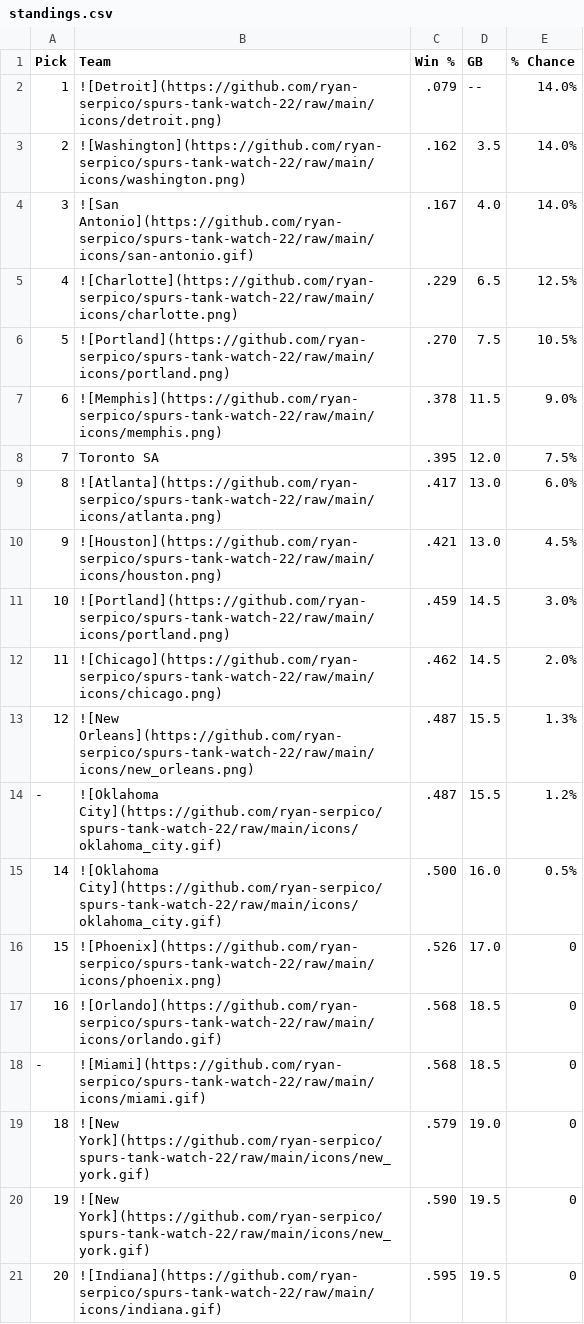
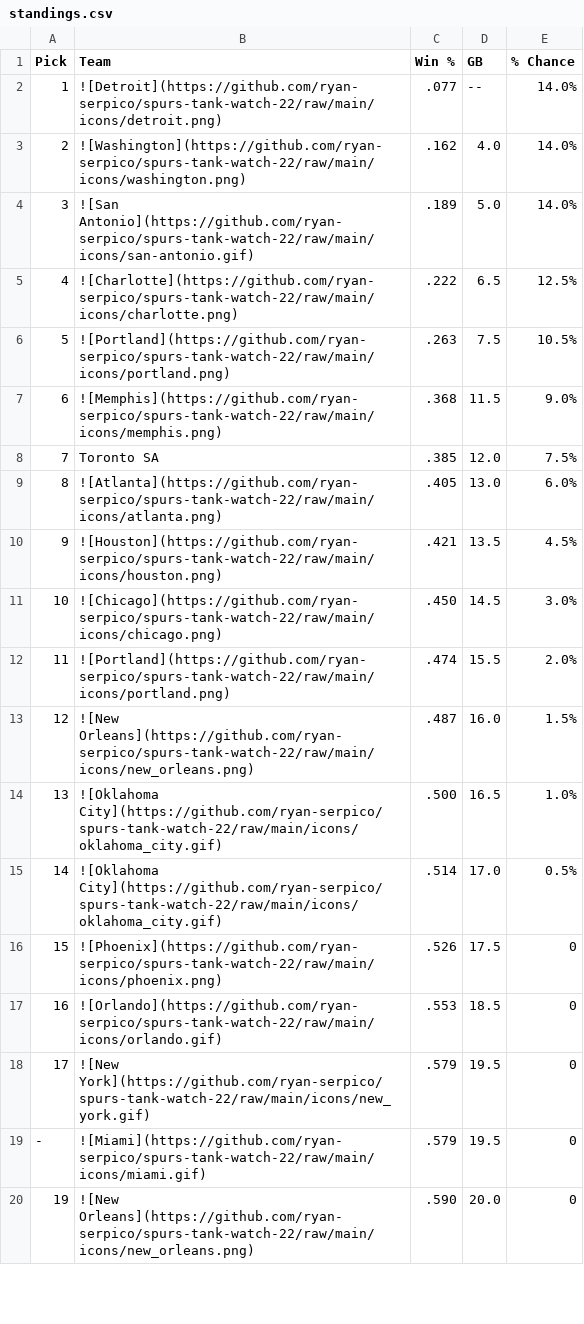
Before and after one commit to ryan-serpico/spurs-tank-watch-22, a CSV file: output/standings.csv, drawn as a sheet; only a part is shown; the diff covers the shown part only.

Commit message:
Latest data: Sat Jan 13 09:01:18 UTC 2024

```diff
--- a/output/standings.csv
+++ b/output/standings.csv
@@ -1,21 +1,20 @@
 Pick,Team,Win %,GB,% Chance
-1,![Detroit](https://github.com/ryan-serpico/spurs-tank-watch-22/raw/main/icons/detroit.png),.079,--,14.0%
-2,![Washington](https://github.com/ryan-serpico/spurs-tank-watch-22/raw/main/icons/washington.png),.162,3.5,14.0%
-3,![San Antonio](https://github.com/ryan-serpico/spurs-tank-watch-22/raw/main/icons/san-antonio.gif),.167,4.0,14.0%
-4,![Charlotte](https://github.com/ryan-serpico/spurs-tank-watch-22/raw/main/icons/charlotte.png),.229,6.5,12.5%
-5,![Portland](https://github.com/ryan-serpico/spurs-tank-watch-22/raw/main/icons/portland.png),.270,7.5,10.5%
-6,![Memphis](https://github.com/ryan-serpico/spurs-tank-watch-22/raw/main/icons/memphis.png),.378,11.5,9.0%
-7,Toronto SA,.395,12.0,7.5%
-8,![Atlanta](https://github.com/ryan-serpico/spurs-tank-watch-22/raw/main/icons/atlanta.png),.417,13.0,6.0%
-9,![Houston](https://github.com/ryan-serpico/spurs-tank-watch-22/raw/main/icons/houston.png),.421,13.0,4.5%
-10,![Portland](https://github.com/ryan-serpico/spurs-tank-watch-22/raw/main/icons/portland.png),.459,14.5,3.0%
-11,![Chicago](https://github.com/ryan-serpico/spurs-tank-watch-22/raw/main/icons/chicago.png),.462,14.5,2.0%
-12,![New Orleans](https://github.com/ryan-serpico/spurs-tank-watch-22/raw/main/icons/new_orleans.png),.487,15.5,1.3%
--,![Oklahoma City](https://github.com/ryan-serpico/spurs-tank-watch-22/raw/main/icons/oklahoma_city.gif),.487,15.5,1.2%
-14,![Oklahoma City](https://github.com/ryan-serpico/spurs-tank-watch-22/raw/main/icons/oklahoma_city.gif),.500,16.0,0.5%
-15,![Phoenix](https://github.com/ryan-serpico/spurs-tank-watch-22/raw/main/icons/phoenix.png),.526,17.0,0
-16,![Orlando](https://github.com/ryan-serpico/spurs-tank-watch-22/raw/main/icons/orlando.gif),.568,18.5,0
--,![Miami](https://github.com/ryan-serpico/spurs-tank-watch-22/raw/main/icons/miami.gif),.568,18.5,0
-18,![New York](https://github.com/ryan-serpico/spurs-tank-watch-22/raw/main/icons/new_york.gif),.579,19.0,0
-19,![New York](https://github.com/ryan-serpico/spurs-tank-watch-22/raw/main/icons/new_york.gif),.590,19.5,0
-20,![Indiana](https://github.com/ryan-serpico/spurs-tank-watch-22/raw/main/icons/indiana.gif),.595,19.5,0
+1,![Detroit](https://github.com/ryan-serpico/spurs-tank-watch-22/raw/main/icons/detroit.png),.077,--,14.0%
+2,![Washington](https://github.com/ryan-serpico/spurs-tank-watch-22/raw/main/icons/washington.png),.162,4.0,14.0%
+3,![San Antonio](https://github.com/ryan-serpico/spurs-tank-watch-22/raw/main/icons/san-antonio.gif),.189,5.0,14.0%
+4,![Charlotte](https://github.com/ryan-serpico/spurs-tank-watch-22/raw/main/icons/charlotte.png),.222,6.5,12.5%
+5,![Portland](https://github.com/ryan-serpico/spurs-tank-watch-22/raw/main/icons/portland.png),.263,7.5,10.5%
+6,![Memphis](https://github.com/ryan-serpico/spurs-tank-watch-22/raw/main/icons/memphis.png),.368,11.5,9.0%
+7,Toronto SA,.385,12.0,7.5%
+8,![Atlanta](https://github.com/ryan-serpico/spurs-tank-watch-22/raw/main/icons/atlanta.png),.405,13.0,6.0%
+9,![Houston](https://github.com/ryan-serpico/spurs-tank-watch-22/raw/main/icons/houston.png),.421,13.5,4.5%
+10,![Chicago](https://github.com/ryan-serpico/spurs-tank-watch-22/raw/main/icons/chicago.png),.450,14.5,3.0%
+11,![Portland](https://github.com/ryan-serpico/spurs-tank-watch-22/raw/main/icons/portland.png),.474,15.5,2.0%
+12,![New Orleans](https://github.com/ryan-serpico/spurs-tank-watch-22/raw/main/icons/new_orleans.png),.487,16.0,1.5%
+13,![Oklahoma City](https://github.com/ryan-serpico/spurs-tank-watch-22/raw/main/icons/oklahoma_city.gif),.500,16.5,1.0%
+14,![Oklahoma City](https://github.com/ryan-serpico/spurs-tank-watch-22/raw/main/icons/oklahoma_city.gif),.514,17.0,0.5%
+15,![Phoenix](https://github.com/ryan-serpico/spurs-tank-watch-22/raw/main/icons/phoenix.png),.526,17.5,0
+16,![Orlando](https://github.com/ryan-serpico/spurs-tank-watch-22/raw/main/icons/orlando.gif),.553,18.5,0
+17,![New York](https://github.com/ryan-serpico/spurs-tank-watch-22/raw/main/icons/new_york.gif),.579,19.5,0
+-,![Miami](https://github.com/ryan-serpico/spurs-tank-watch-22/raw/main/icons/miami.gif),.579,19.5,0
+19,![New Orleans](https://github.com/ryan-serpico/spurs-tank-watch-22/raw/main/icons/new_orleans.png),.590,20.0,0
```
Also changed, not shown: 2 added rows, 1 removed row and 18 edited cells elsewhere in this file, 2 other files.
